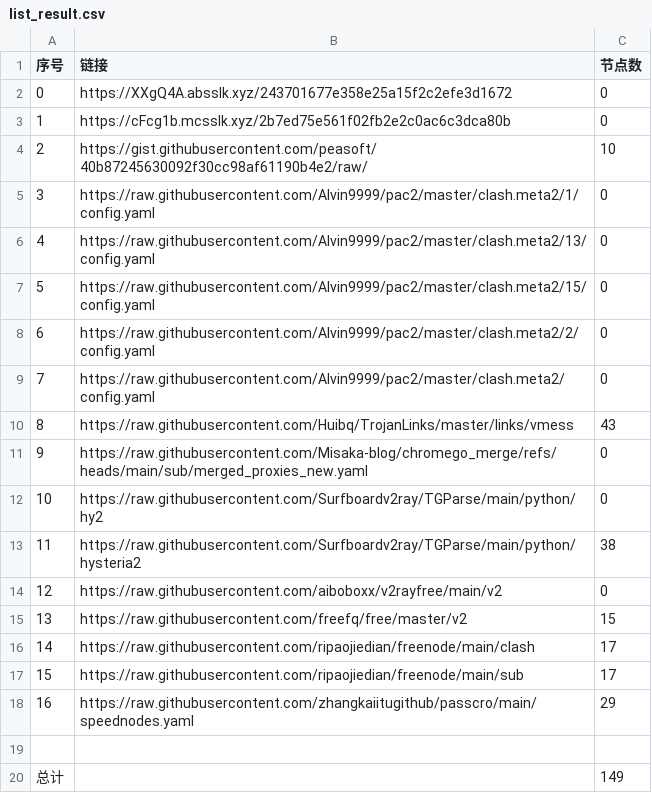
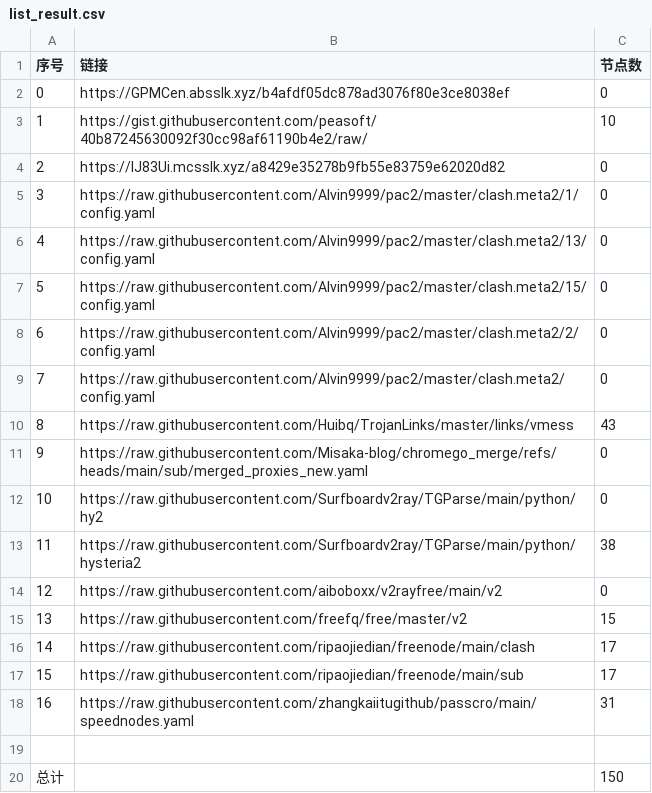
Before and after one commit to liuhtt/liunomorewalls, a CSV file: list_result.csv, drawn as a sheet.

```diff
--- a/list_result.csv
+++ b/list_result.csv
@@ -1,5 +1,5 @@
 序号,链接,节点数
-0,https://XXgQ4A.absslk.xyz/243701677e358e25a15f2c2efe3d1672,0
-1,https://cFcg1b.mcsslk.xyz/2b7ed75e561f02fb2e2c0ac6c3dca80b,0
-2,https://gist.githubusercontent.com/peasoft/40b87245630092f30cc98af61190b4e2/raw/,10
+0,https://GPMCen.absslk.xyz/b4afdf05dc878ad3076f80e3ce8038ef,0
+1,https://gist.githubusercontent.com/peasoft/40b87245630092f30cc98af61190b4e2/raw/,10
+2,https://lJ83Ui.mcsslk.xyz/a8429e35278b9fb55e83759e62020d82,0
 3,https://raw.githubusercontent.com/Alvin9999/pac2/master/clash.meta2/1/config.yaml,0
@@ -17,4 +17,4 @@
 15,https://raw.githubusercontent.com/ripaojiedian/freenode/main/sub,17
-16,https://raw.githubusercontent.com/zhangkaiitugithub/passcro/main/speednodes.yaml,29
+16,https://raw.githubusercontent.com/zhangkaiitugithub/passcro/main/speednodes.yaml,31
 
-总计,,149
+总计,,150
```
Also changed, not shown: 14 other files.
